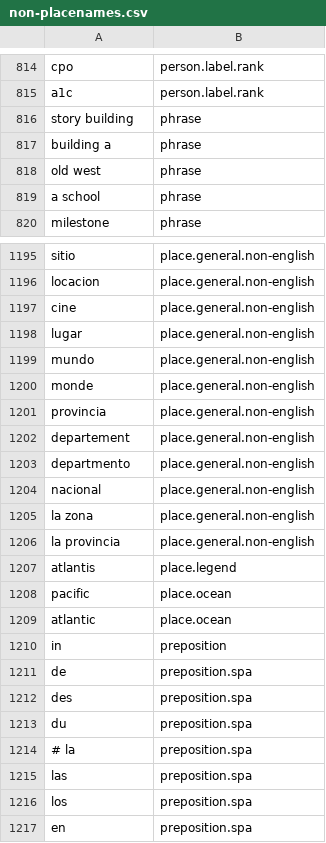
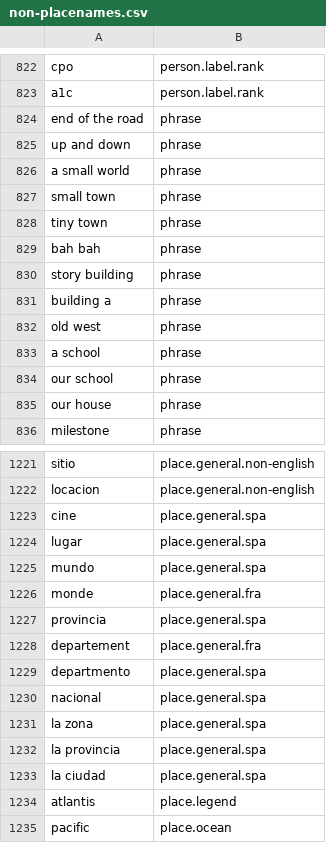
Before and after one commit to OpenSextant/Xponents, a CSV file: solr/gazetteer/conf/filters/non-placenames.csv, drawn as a sheet; only a part is shown, gaps mark what is left out; the shorter side is filled out with more unchanged rows; the diff covers the shown part only.

Commit message:
additional non places

```diff
--- a/solr/gazetteer/conf/filters/non-placenames.csv
+++ b/solr/gazetteer/conf/filters/non-placenames.csv
@@ -815,2 +823,8 @@ cpo,person.label.rank
 a1c,person.label.rank
+end of the road,phrase
+up and down,phrase
+a small world,phrase
+small town,phrase
+tiny town,phrase
+bah bah,phrase
 story building,phrase
@@ -819,2 +833,4 @@ old west,phrase
 a school,phrase
+our school,phrase
+our house,phrase
 milestone,phrase
@@ -1196,12 +1222,13 @@ sitio,place.general.non-english
 locacion,place.general.non-english
-cine,place.general.non-english
-lugar,place.general.non-english
-mundo,place.general.non-english
-monde,place.general.non-english
-provincia,place.general.non-english
-departement,place.general.non-english
-departmento,place.general.non-english
-nacional,place.general.non-english
-la zona,place.general.non-english
-la provincia,place.general.non-english
+cine,place.general.spa
+lugar,place.general.spa
+mundo,place.general.spa
+monde,place.general.fra
+provincia,place.general.spa
+departement,place.general.fra
+departmento,place.general.spa
+nacional,place.general.spa
+la zona,place.general.spa
+la provincia,place.general.spa
+la ciudad,place.general.spa
 atlantis,place.legend
```
Also changed, not shown: 24 added rows and 3 edited cells elsewhere in this file, 2 other files.
